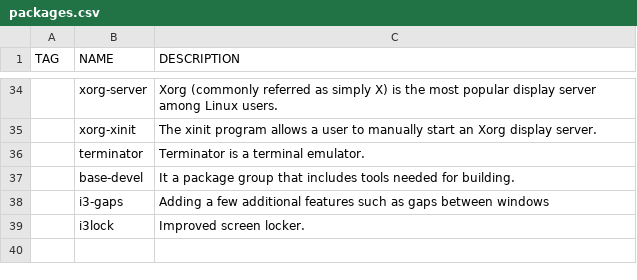
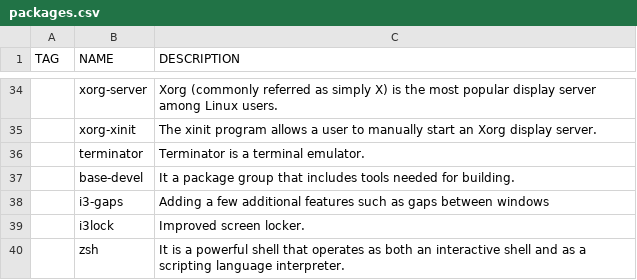
Before and after one commit to WIttyJudge/dotfiles, a CSV file: packages.csv, drawn as a sheet; only a part is shown, gaps mark what is left out; the diff names each change by its address in the sheet, - before the commit and + after, or states it on an @@ line.

Commit message:
Update packages.csv

```diff
--- a/packages.csv
+++ b/packages.csv
+row 40:  | zsh | It is a powerful shell that operates as both an interactive shell and as a scripting language interpreter.
```
